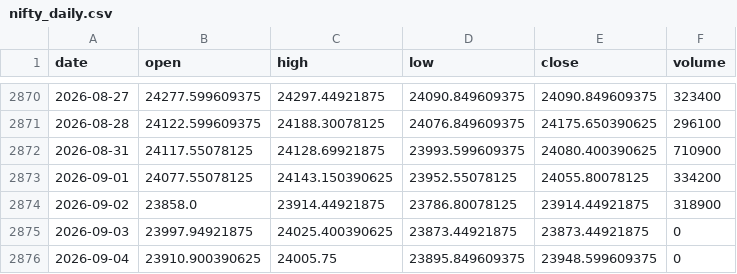
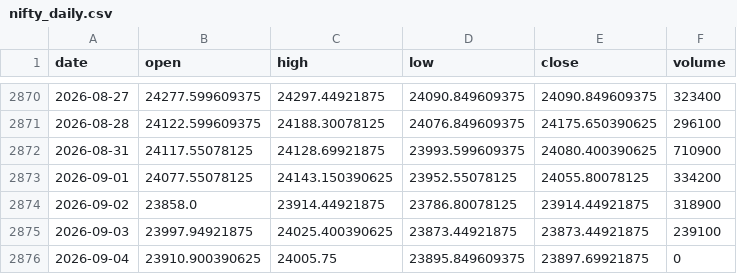
Before and after one commit to zetaaztra/David-ML, a CSV file: data/nifty_daily.csv, drawn as a sheet; only a part is shown, gaps mark what is left out.

```diff
--- a/data/nifty_daily.csv
+++ b/data/nifty_daily.csv
@@ -2874,3 +2874,3 @@ date,open,high,low,close,volume
 2026-09-02,23858.0,23914.44921875,23786.80078125,23914.44921875,318900
-2026-09-03,23997.94921875,24025.400390625,23873.44921875,23873.44921875,0
-2026-09-04,23910.900390625,24005.75,23895.849609375,23948.599609375,0
+2026-09-03,23997.94921875,24025.400390625,23873.44921875,23873.44921875,239100
+2026-09-04,23910.900390625,24005.75,23895.849609375,23897.69921875,0
```
Also changed, not shown: data/vix_daily.csv.
